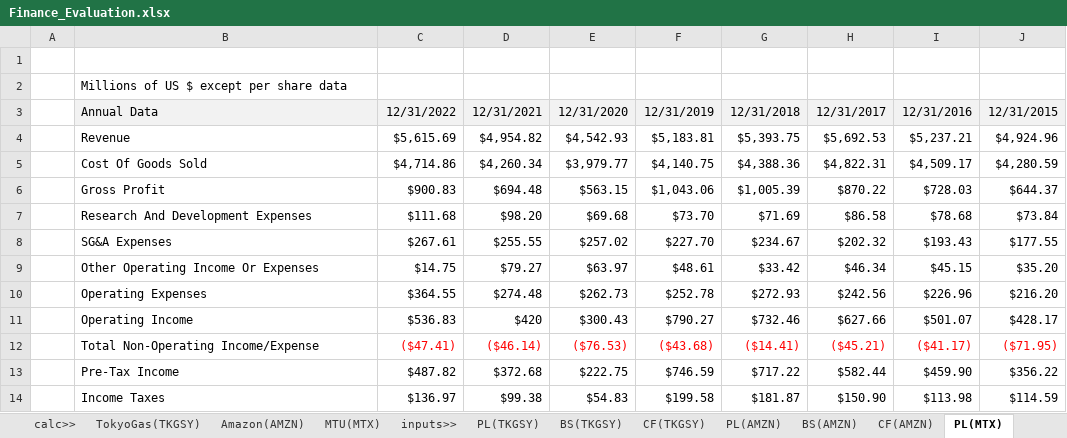
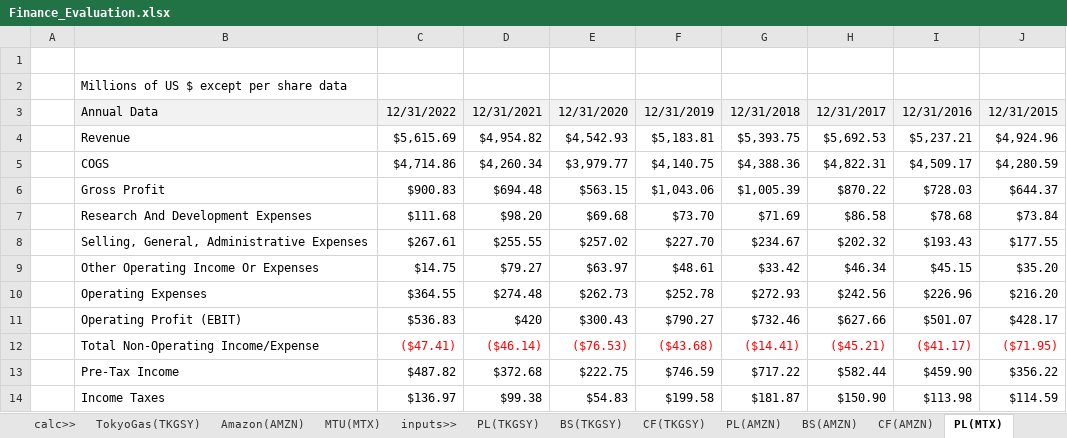
Before and after one commit to suharar/Data_Analysis, an Excel workbook: Project2_FinanceValuation_Excel-Modeling/Finance_Evaluation.xlsx, sheet PL(MTX), drawn as a sheet; only a part is shown; values as stored, in another font and other column widths than the file's, no borders; the diff names each change by its address in the sheet, - before the commit and + after, or states it on an @@ line.

```diff
--- a/Project2_FinanceValuation_Excel-Modeling/Finance_Evaluation.xlsx (sheet PL(MTX))
+++ b/Project2_FinanceValuation_Excel-Modeling/Finance_Evaluation.xlsx (sheet PL(MTX))
-B5: Cost Of Goods Sold
+B5: COGS
-B8: SG&A Expenses
+B8: Selling, General, Administrative Expenses
-B11: Operating Income
+B11: Operating Profit (EBIT)
```
Also changed, not shown: sheet Amazon(AMZN), sheet PL(TKGSY), sheet PL(AMZN), formulas that keep their value, 3 other files.
